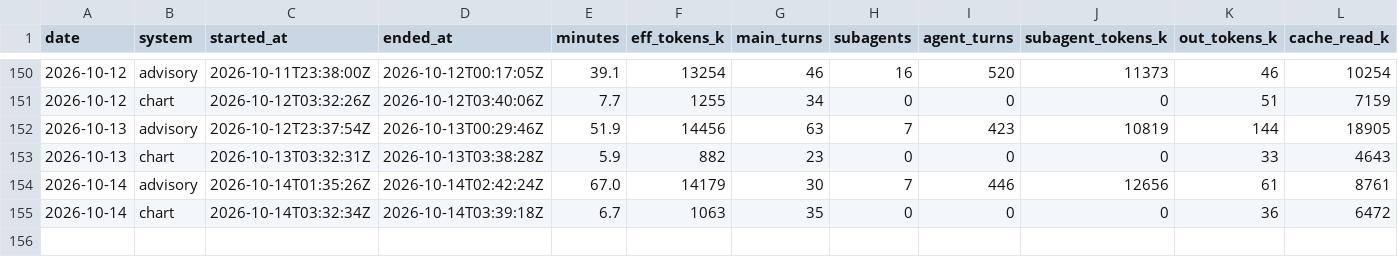
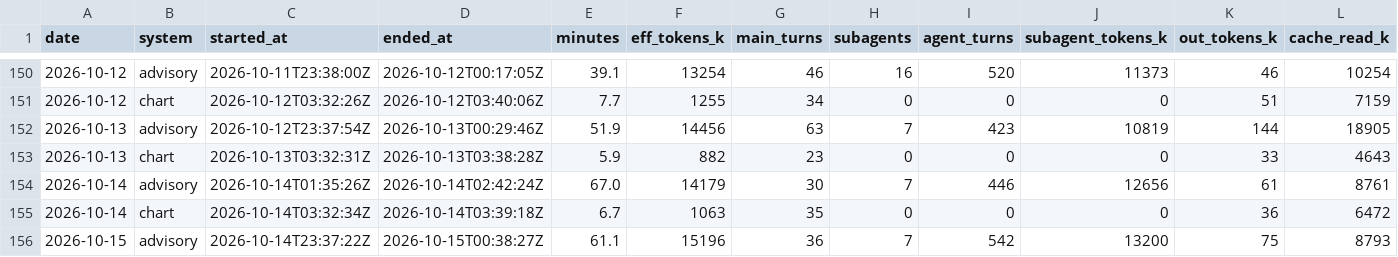
Before and after one commit to GunDamnBoy/kb-core, a CSV file: metrics/usage.csv, drawn as a sheet; only a part is shown, gaps mark what is left out; rows hold the shown columns only; the diff names each change by its address in the sheet, - before the commit and + after, or states it on an @@ line.

Commit message:
chore(auto): kb-core 快照 2026-10-15 08:46

```diff
--- a/metrics/usage.csv
+++ b/metrics/usage.csv
+row 156: 2026-10-15 | advisory | 2026-10-14T23:37:22Z | 2026-10-15T00:38:27Z | 61.1 | 15196 | 36 | 7 | 542 | 13200 | 75 | 8793
```
